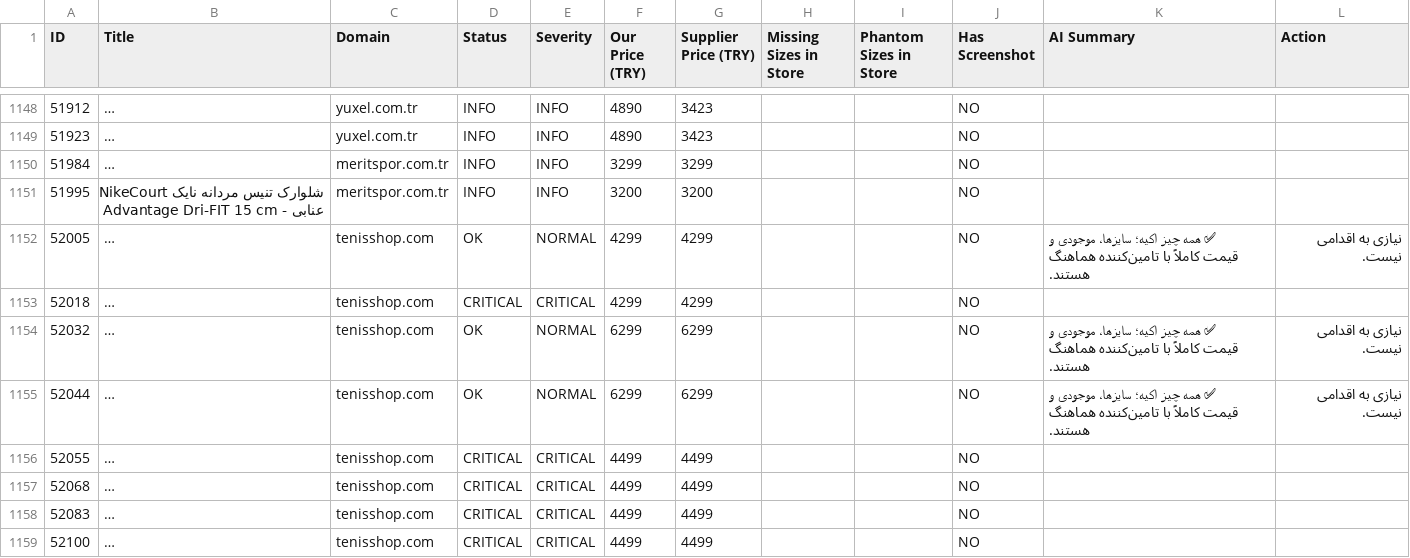
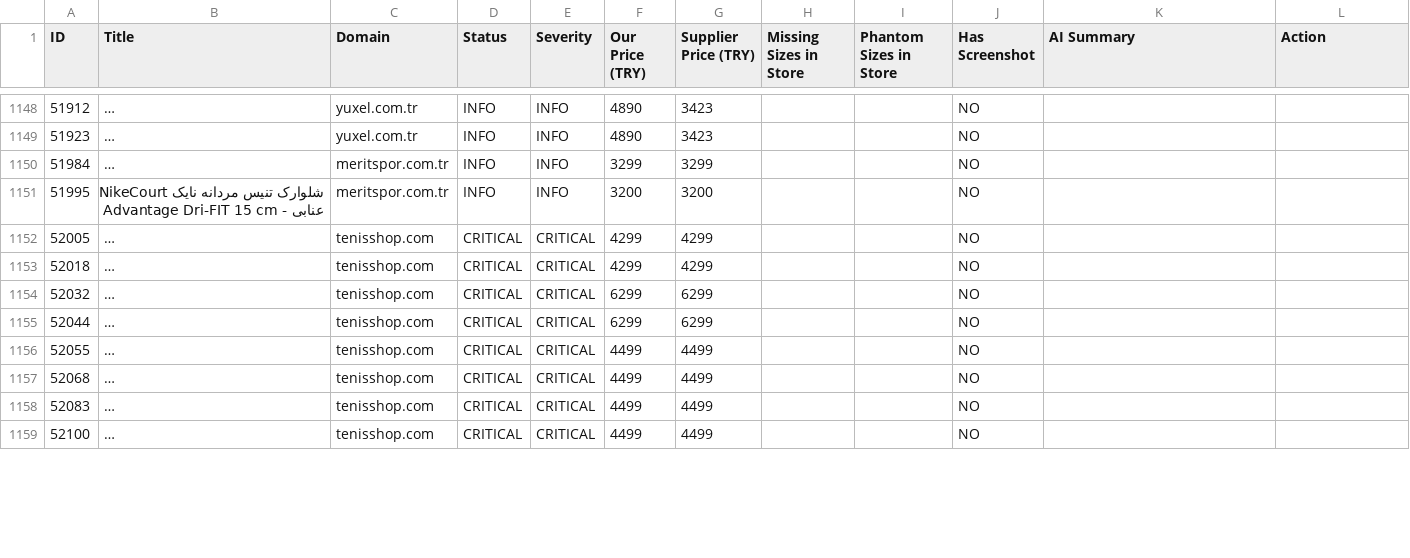
Before and after one commit to mehranyavari/woocommerce-stock-scraper, a CSV file: output/audit-report.csv, drawn as a sheet; only a part is shown, gaps mark what is left out; long unchanged cells end in …; the diff covers the shown part only; the diff names each change by its address in the sheet, - before the commit and + after, or states it on an @@ line.

```diff
--- a/output/audit-report.csv
+++ b/output/audit-report.csv
-D1152 (Status): OK
+D1152 (Status): CRITICAL
-E1152 (Severity): NORMAL
+E1152 (Severity): CRITICAL
-K1152 (AI Summary): ✅ همه چیز اکیه؛ سایزها، موجودی و قیمت کاملاً با تامین‌کننده هماهنگ هستند.
+K1152 (AI Summary): (empty)
-L1152 (Action): نیازی به اقدامی نیست.
+L1152 (Action): (empty)
-D1154:D1155 (Status): OK
+D1154:D1155 (Status): CRITICAL
-E1154:E1155 (Severity): NORMAL
+E1154:E1155 (Severity): CRITICAL
-K1154:K1155 (AI Summary): ✅ همه چیز اکیه؛ سایزها، موجودی و قیمت کاملاً با تامین‌کننده هماهنگ هستند.
+K1154:K1155 (AI Summary): (empty)
-L1154:L1155 (Action): نیازی به اقدامی نیست.
+L1154:L1155 (Action): (empty)
```
Also changed, not shown: 5 added rows and 122 edited cells elsewhere in this file, 17 other files.
